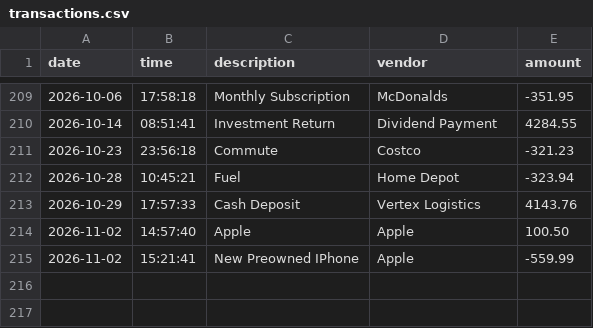
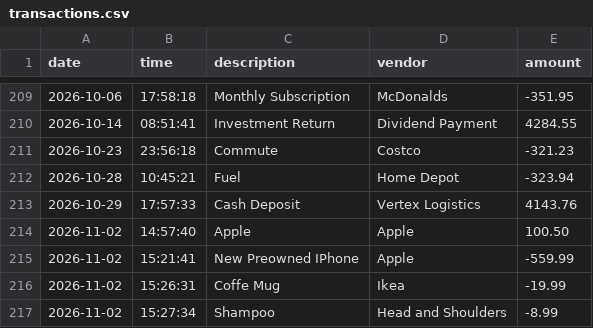
Before and after one commit to aramavarapu/apex-ledger, a CSV file: transactions.csv, drawn as a sheet; only a part is shown, gaps mark what is left out; the diff names each change by its address in the sheet, - before the commit and + after, or states it on an @@ line.

```diff
--- a/transactions.csv
+++ b/transactions.csv
+row 216: 2026-11-02 | 15:26:31 | Coffe Mug | Ikea | -19.99
+row 217: 2026-11-02 | 15:27:34 | Shampoo | Head and Shoulders | -8.99
```
Also changed, not shown: 1 other file.
